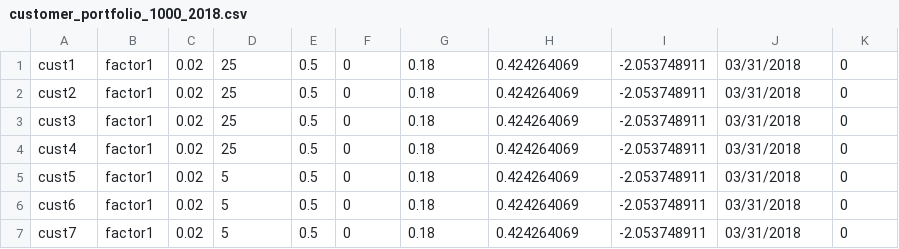
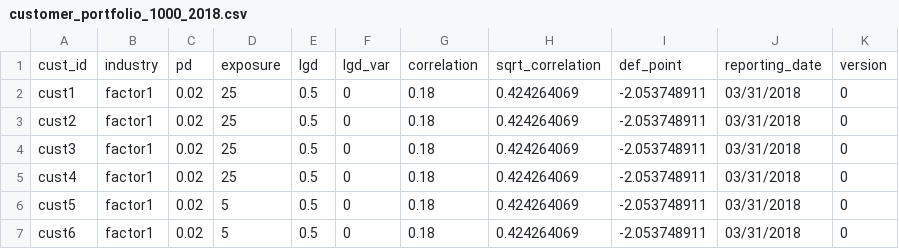
Before and after one commit to chaitali02/myGdProject, a CSV file: framework-web/app/economiccapital/data/csv/customer_portfolio_1000_2018.csv, drawn as a sheet; only a part is shown; the shorter side is filled out with more unchanged rows.

Commit message:
Added header

```diff
--- a/framework-web/app/economiccapital/data/csv/customer_portfolio_1000_2018.csv
+++ b/framework-web/app/economiccapital/data/csv/customer_portfolio_1000_2018.csv
@@ -1 +1,2 @@
+cust_id,industry,pd,exposure,lgd,lgd_var,correlation,sqrt_correlation,def_point,reporting_date,version
 cust1,factor1,0.02,25,0.5,0,0.18,0.424264069,-2.053748911,03/31/2018,0
```
